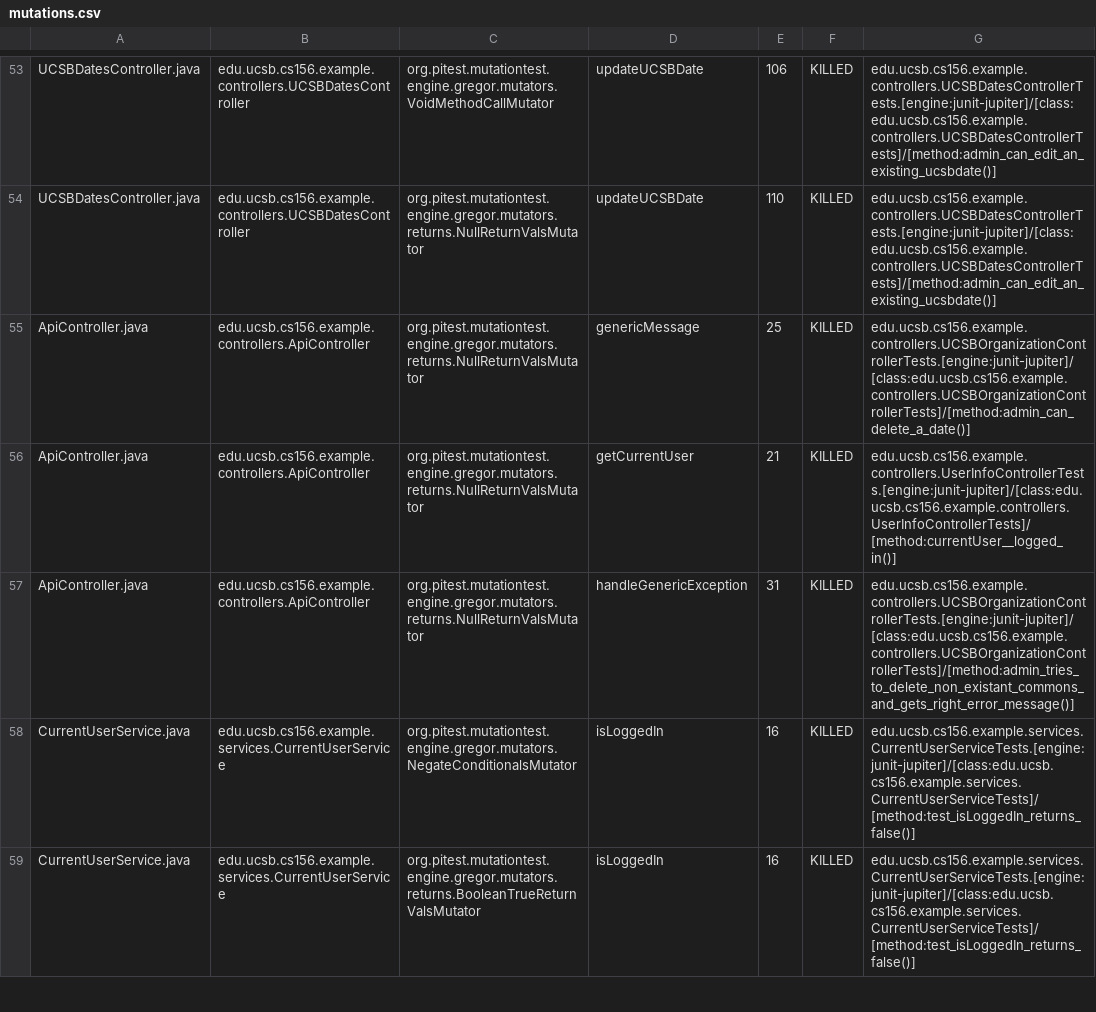
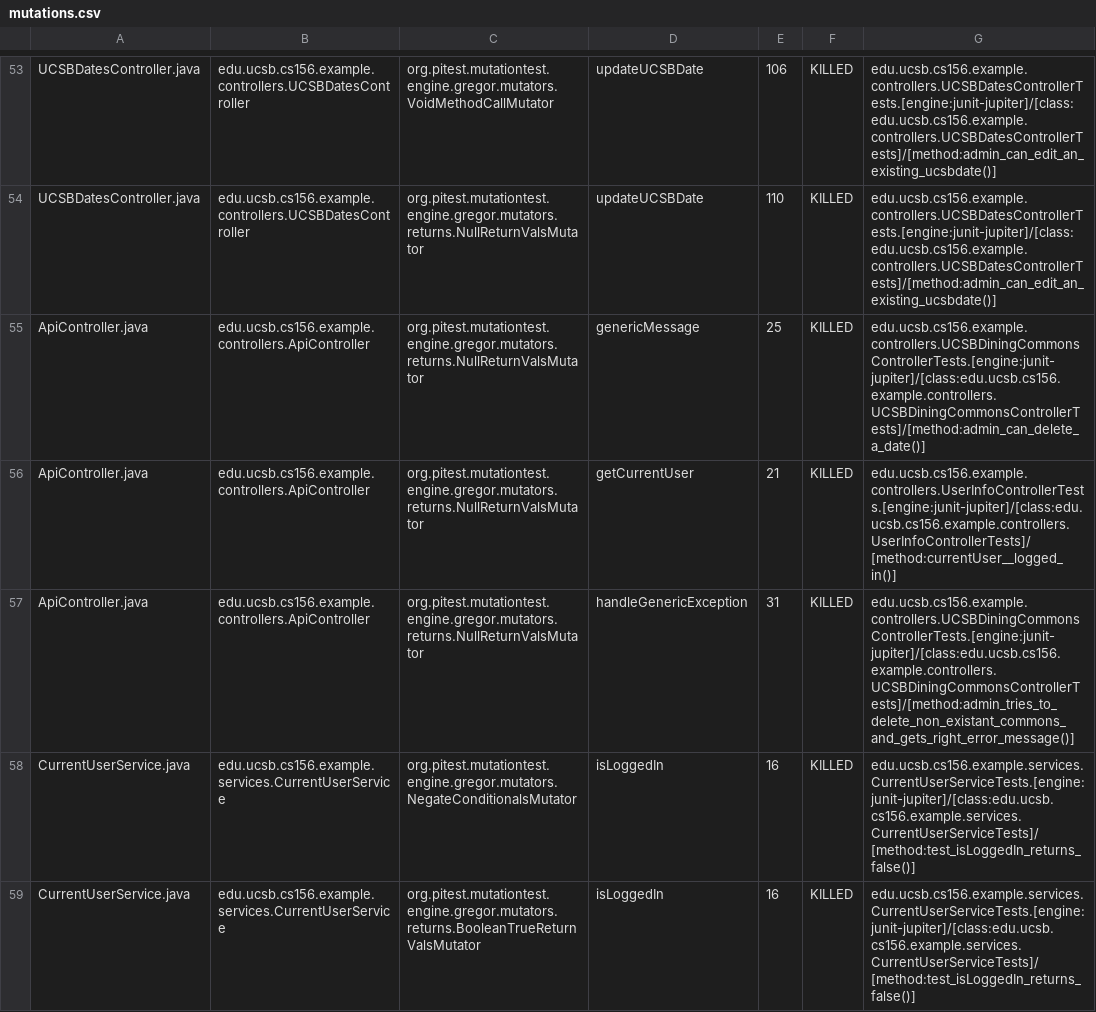
Before and after one commit to ucsb-cs156-w24/team02-w24-6pm-2, a CSV file: pitest/mutations.csv, drawn as a sheet; only a part is shown, gaps mark what is left out.

Commit message:
Deploying to gh-pages from @ ucsb-cs156-w24/team02-w24-6pm-2@02bd966ed137f0a2e797ba1081faed86843b9494 🚀

```diff
--- a/pitest/mutations.csv
+++ b/pitest/mutations.csv
@@ -54,5 +54,5 @@ UCSBDatesController.java,edu.ucsb.cs156.example.controllers.UCSBDatesController,
 UCSBDatesController.java,edu.ucsb.cs156.example.controllers.UCSBDatesController,org.pitest.mutationtest.engine.gregor.mutators.returns.NullReturnValsMutator,updateUCSBDate,110,KILLED,edu.ucsb.cs156.example.controllers.UCSBDatesControllerTests.[engine:junit-jupiter]/[class:edu.ucsb.cs156.example.controllers.UCSBDatesControllerTests]/[method:admin_can_edit_an_existing_ucsbdate()]
-ApiController.java,edu.ucsb.cs156.example.controllers.ApiController,org.pitest.mutationtest.engine.gregor.mutators.returns.NullReturnValsMutator,genericMessage,25,KILLED,edu.ucsb.cs156.example.controllers.UCSBOrganizationControllerTests.[engine:junit-jupiter]/[class:edu.ucsb.cs156.example.controllers.UCSBOrganizationControllerTests]/[method:admin_can_delete_a_date()]
+ApiController.java,edu.ucsb.cs156.example.controllers.ApiController,org.pitest.mutationtest.engine.gregor.mutators.returns.NullReturnValsMutator,genericMessage,25,KILLED,edu.ucsb.cs156.example.controllers.UCSBDiningCommonsControllerTests.[engine:junit-jupiter]/[class:edu.ucsb.cs156.example.controllers.UCSBDiningCommonsControllerTests]/[method:admin_can_delete_a_date()]
 ApiController.java,edu.ucsb.cs156.example.controllers.ApiController,org.pitest.mutationtest.engine.gregor.mutators.returns.NullReturnValsMutator,getCurrentUser,21,KILLED,edu.ucsb.cs156.example.controllers.UserInfoControllerTests.[engine:junit-jupiter]/[class:edu.ucsb.cs156.example.controllers.UserInfoControllerTests]/[method:currentUser__logged_in()]
-ApiController.java,edu.ucsb.cs156.example.controllers.ApiController,org.pitest.mutationtest.engine.gregor.mutators.returns.NullReturnValsMutator,handleGenericException,31,KILLED,edu.ucsb.cs156.example.controllers.UCSBOrganizationControllerTests.[engine:junit-jupiter]/[class:edu.ucsb.cs156.example.controllers.UCSBOrganizationControllerTests]/[method:admin_tries_to_delete_non_existant_commons_and_gets_right_error_message()]
+ApiController.java,edu.ucsb.cs156.example.controllers.ApiController,org.pitest.mutationtest.engine.gregor.mutators.returns.NullReturnValsMutator,handleGenericException,31,KILLED,edu.ucsb.cs156.example.controllers.UCSBDiningCommonsControllerTests.[engine:junit-jupiter]/[class:edu.ucsb.cs156.example.controllers.UCSBDiningCommonsControllerTests]/[method:admin_tries_to_delete_non_existant_commons_and_gets_right_error_message()]
 CurrentUserService.java,edu.ucsb.cs156.example.services.CurrentUserService,org.pitest.mutationtest.engine.gregor.mutators.NegateConditionalsMutator,isLoggedIn,16,KILLED,edu.ucsb.cs156.example.services.CurrentUserServiceTests.[engine:junit-jupiter]/[class:edu.ucsb.cs156.example.services.CurrentUserServiceTests]/[method:test_isLoggedIn_returns_false()]
```
Also changed, not shown: 12 other files.
